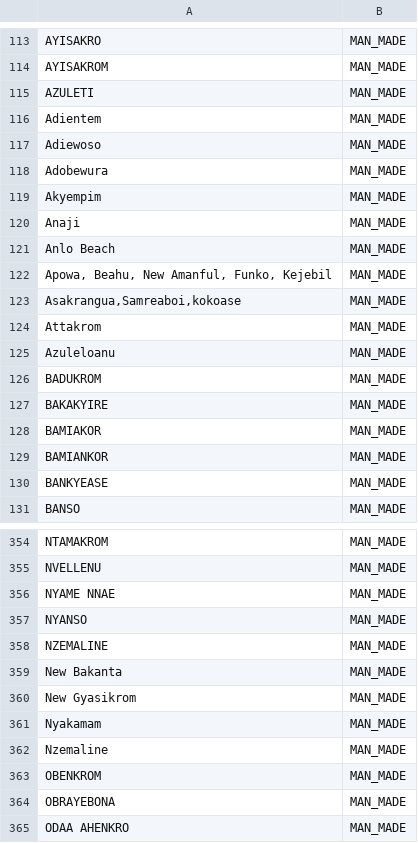
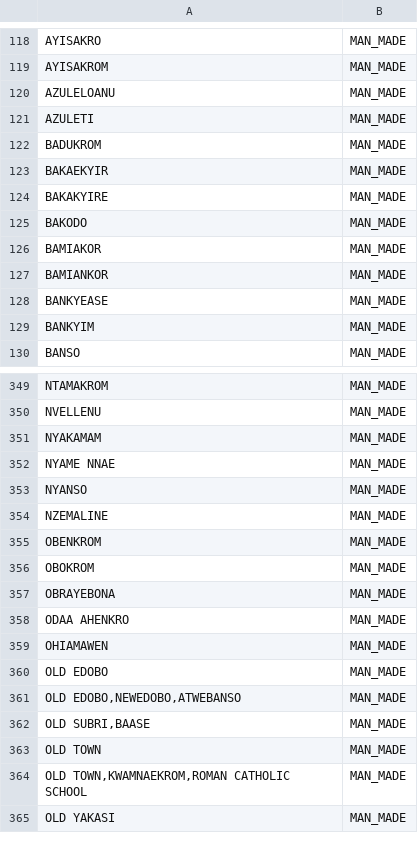
Before and after one commit to dev-kweku/PredictiveModel, a CSV file: data/processed/location_forecast_summary.csv, drawn as a sheet; only a part is shown, gaps mark what is left out; the shorter side is filled out with more unchanged rows; the diff covers the shown part only.

```diff
--- a/data/processed/location_forecast_summary.csv
+++ b/data/processed/location_forecast_summary.csv
@@ -116,15 +119,8 @@ AYISAKRO,MAN_MADE
 AYISAKROM,MAN_MADE
+AZULELOANU,MAN_MADE
 AZULETI,MAN_MADE
-Adientem,MAN_MADE
-Adiewoso,MAN_MADE
-Adobewura,MAN_MADE
-Akyempim,MAN_MADE
-Anaji,MAN_MADE
-Anlo Beach,MAN_MADE
-"Apowa, Beahu, New Amanful, Funko, Kejebil",MAN_MADE
-"Asakrangua,Samreaboi,kokoase",MAN_MADE
-Attakrom,MAN_MADE
-Azuleloanu,MAN_MADE
 BADUKROM,MAN_MADE
+BAKAEKYIR,MAN_MADE
 BAKAKYIRE,MAN_MADE
+BAKODO,MAN_MADE
 BAMIAKOR,MAN_MADE
@@ -132,2 +128,3 @@ BAMIANKOR,MAN_MADE
 BANKYEASE,MAN_MADE
+BANKYIM,MAN_MADE
 BANSO,MAN_MADE
@@ -357,2 +350,3 @@ NTAMAKROM,MAN_MADE
 NVELLENU,MAN_MADE
+NYAKAMAM,MAN_MADE
 NYAME NNAE,MAN_MADE
@@ -360,7 +354,4 @@ NYANSO,MAN_MADE
 NZEMALINE,MAN_MADE
-New Bakanta ,MAN_MADE
-New Gyasikrom,MAN_MADE
-Nyakamam,MAN_MADE
-Nzemaline,MAN_MADE
 OBENKROM,MAN_MADE
+OBOKROM,MAN_MADE
 OBRAYEBONA,MAN_MADE
```
Also changed, not shown: 28 added rows, 37 removed rows, 1 moved row and 13 edited cells elsewhere in this file, data/processed/cleaned_disaster_data.csv, data/processed/disaster_percentages.csv, 12 other files.
